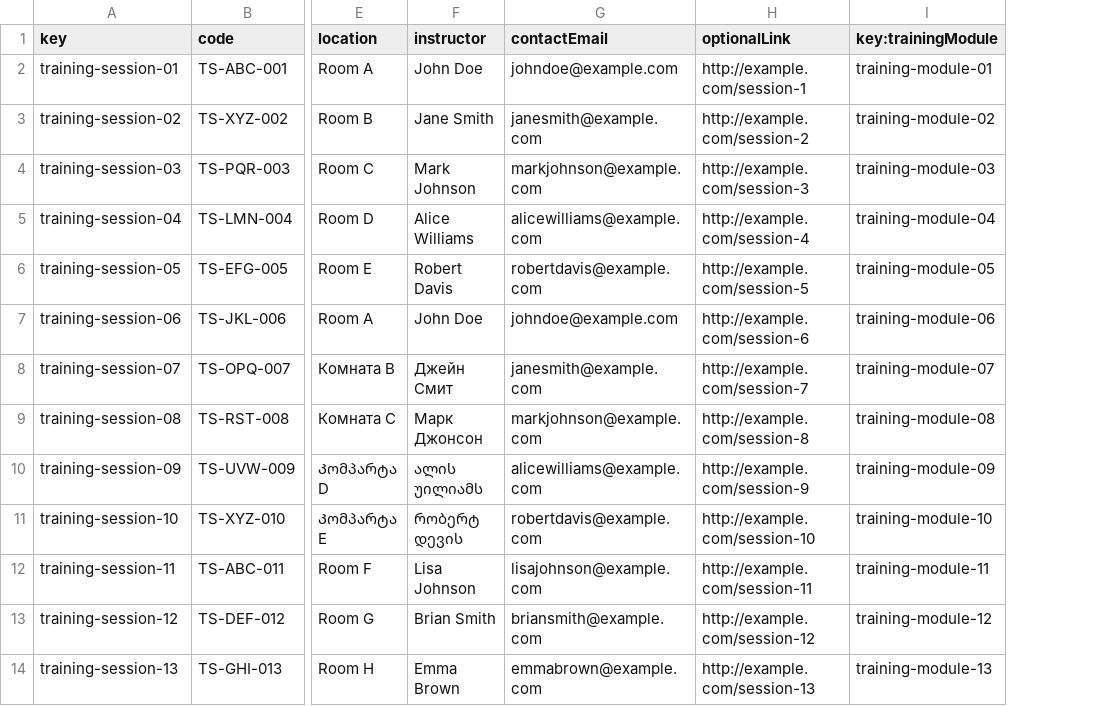
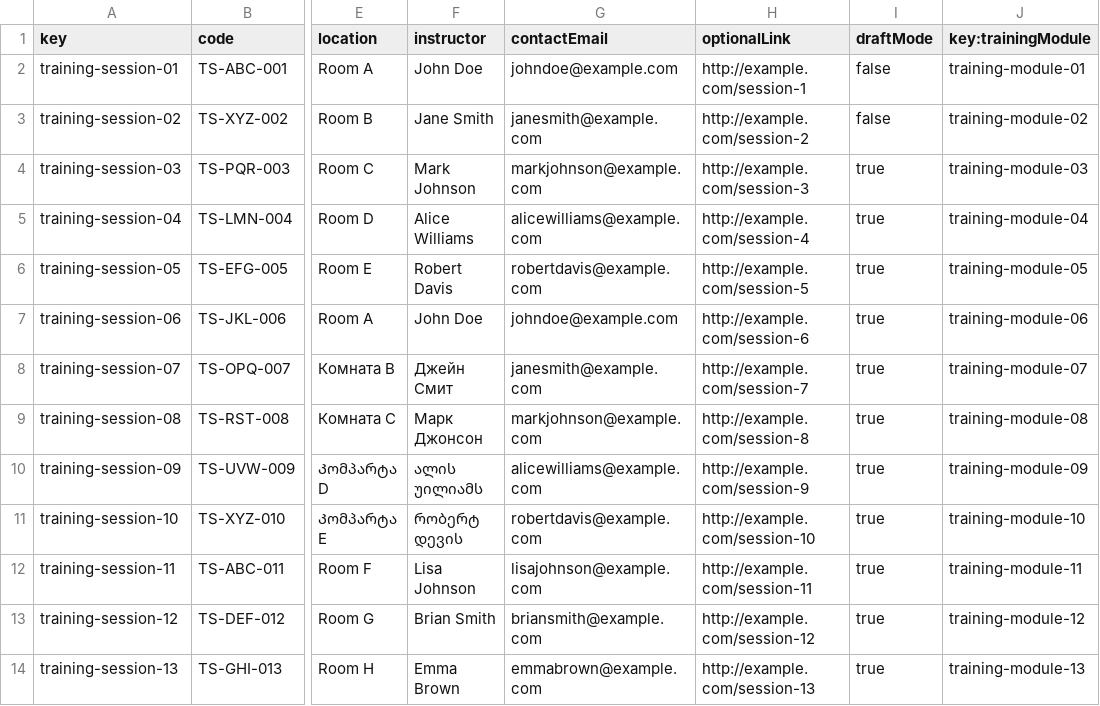
Before and after one commit to DP2-C1-013/Acme-SF, a CSV file: src/main/webapp/WEB-INF/resources/sample-data/training-session.csv, drawn as a sheet; only a part is shown, gaps mark what is left out; the diff names each change by its address in the sheet, - before the commit and + after, or states it on an @@ line.

Commit message:
feature/publish training Module in progress

```diff
--- a/src/main/webapp/WEB-INF/resources/sample-data/training-session.csv
+++ b/src/main/webapp/WEB-INF/resources/sample-data/training-session.csv
+column I (draftMode), rows 2-14: false | false | true | true | true | true | true | true | true | true | true | true | true
```
Also changed, not shown: src/main/webapp/WEB-INF/resources/sample-data/training-module.csv, 7 other files.
